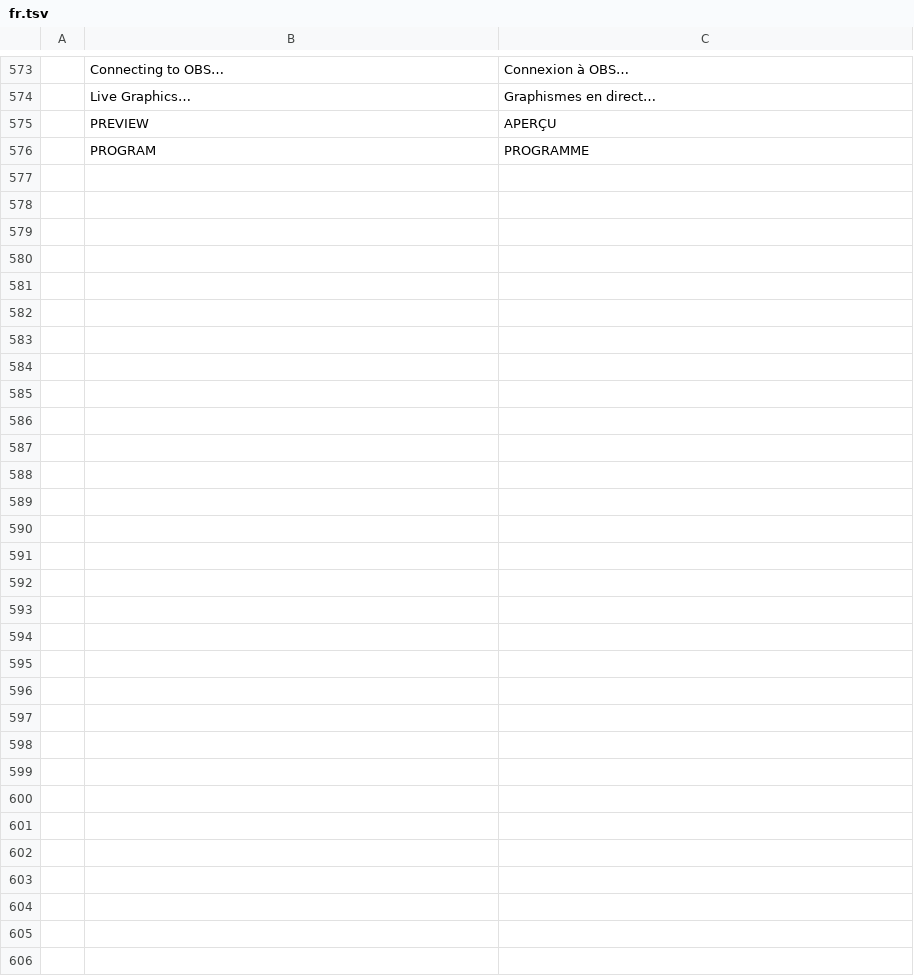
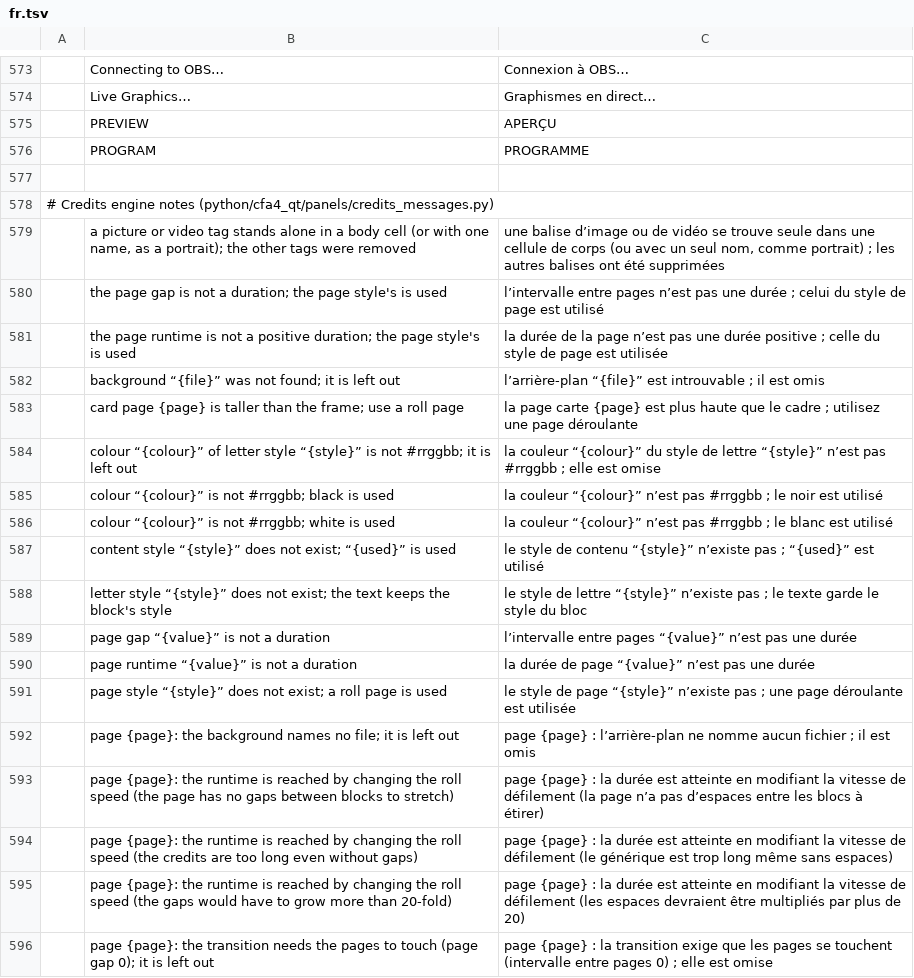
Before and after one commit to ubuntuokos/CinemaFundArchitecture4, a TSV file: python/cfa4_qt/i18n/fr.tsv, drawn as a sheet; only a part is shown, gaps mark what is left out; the diff covers the shown part only; the diff names each change by its address in the sheet, - before the commit and + after, or states it on an @@ line.

```diff
--- a/python/cfa4_qt/i18n/fr.tsv
+++ b/python/cfa4_qt/i18n/fr.tsv
+row 577: (empty)
+row 578: # Credits engine notes (python/cfa4_qt/panels/credits_messages.py)
+row 579:  | a picture or video tag stands alone in a body cell (or with one name, as a portrait); the other tags were removed | une balise d’image ou de vidéo se trouve seule dans une cellule de corps (ou avec un seul nom, comme portrait) ; les autres balises ont été supprimées
+row 580:  | the page gap is not a duration; the page style's is used | l’intervalle entre pages n’est pas une durée ; celui du style de page est utilisé
+row 581:  | the page runtime is not a positive duration; the page style's is used | la durée de la page n’est pas une durée positive ; celle du style de page est utilisée
+row 582:  | background “{file}” was not found; it is left out | l’arrière-plan “{file}” est introuvable ; il est omis
+row 583:  | card page {page} is taller than the frame; use a roll page | la page carte {page} est plus haute que le cadre ; utilisez une page déroulante
+row 584:  | colour “{colour}” of letter style “{style}” is not #rrggbb; it is left out | la couleur “{colour}” du style de lettre “{style}” n’est pas #rrggbb ; elle est omise
+row 585:  | colour “{colour}” is not #rrggbb; black is used | la couleur “{colour}” n’est pas #rrggbb ; le noir est utilisé
+row 586:  | colour “{colour}” is not #rrggbb; white is used | la couleur “{colour}” n’est pas #rrggbb ; le blanc est utilisé
+row 587:  | content style “{style}” does not exist; “{used}” is used | le style de contenu “{style}” n’existe pas ; “{used}” est utilisé
+row 588:  | letter style “{style}” does not exist; the text keeps the block's style | le style de lettre “{style}” n’existe pas ; le texte garde le style du bloc
+row 589:  | page gap “{value}” is not a duration | l’intervalle entre pages “{value}” n’est pas une durée
+row 590:  | page runtime “{value}” is not a duration | la durée de page “{value}” n’est pas une durée
+row 591:  | page style “{style}” does not exist; a roll page is used | le style de page “{style}” n’existe pas ; une page déroulante est utilisée
+row 592:  | page {page}: the background names no file; it is left out | page {page} : l’arrière-plan ne nomme aucun fichier ; il est omis
+row 593:  | page {page}: the runtime is reached by changing the roll speed (the page has no gaps between blocks to stretch) | page {page} : la durée est atteinte en modifiant la vitesse de défilement (la page n’a pas d’espaces entre les blocs à étirer)
+row 594:  | page {page}: the runtime is reached by changing the roll speed (the credits are too long even without gaps) | page {page} : la durée est atteinte en modifiant la vitesse de défilement (le générique est trop long même sans espaces)
+row 595:  | page {page}: the runtime is reached by changing the roll speed (the gaps would have to grow more than 20-fold) | page {page} : la durée est atteinte en modifiant la vitesse de défilement (les espaces devraient être multipliés par plus de 20)
+row 596:  | page {page}: the transition needs the pages to touch (page gap 0); it is left out | page {page} : la transition exige que les pages se touchent (intervalle entre pages 0) ; elle est omise
```
Also changed, not shown: 16 added rows elsewhere in this file, python/cfa4_qt/i18n/de.tsv, python/cfa4_qt/i18n/es.tsv, 12 other files.
